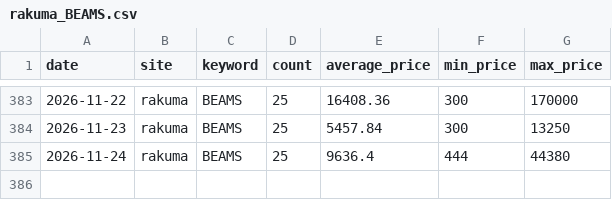
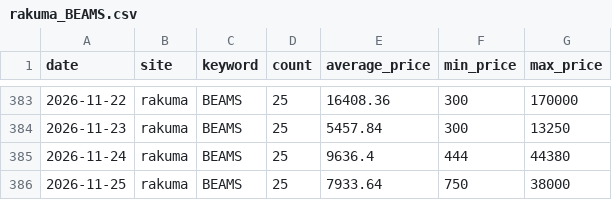
Before and after one commit to rE09o1v/search-trend-wear-project, a CSV file: data/rakuma_BEAMS.csv, drawn as a sheet; only a part is shown, gaps mark what is left out; the diff names each change by its address in the sheet, - before the commit and + after, or states it on an @@ line.

```diff
--- a/data/rakuma_BEAMS.csv
+++ b/data/rakuma_BEAMS.csv
+row 386: 2026-11-25 | rakuma | BEAMS | 25 | 7933.64 | 750 | 38000
```
Also changed, not shown: data/mercari_NIKE Air Jordan.csv, data/rakuma_FRAY I.D.csv.
